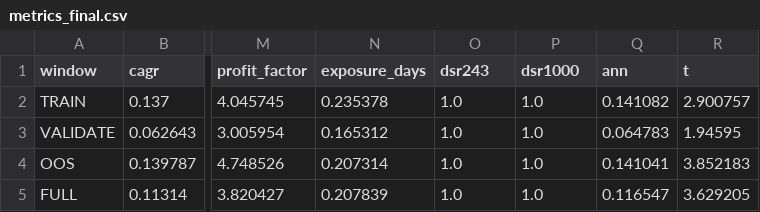
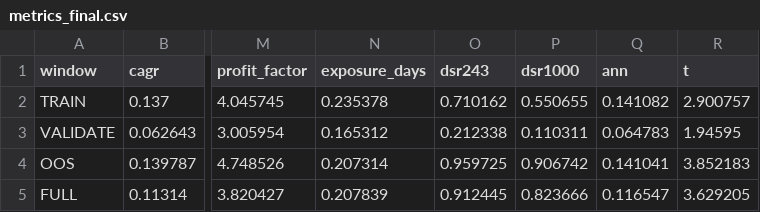
Before and after one commit to AlgoGators/AlgoTerminal, a CSV file: results/metrics_final.csv, drawn as a sheet; only a part is shown, gaps mark what is left out; the diff names each change by its address in the sheet, - before the commit and + after, or states it on an @@ line.

Commit message:
Fix DSR units: per-period daily Sharpe input
Previous DSR used annualized Sharpe against a daily-sample formula
(inflated). Corrected: OOS DSR 0.907-0.960, FULL 0.824-0.912,
TRAIN 0.551-0.710, VALIDATE 0.110-0.212 (small sample + heavy
kurtosis). Champion DSR superseded by same bug. Honest read:
OOS/FULL luck-robust; VALIDATE cannot exclude luck.

```diff
--- a/results/metrics_final.csv
+++ b/results/metrics_final.csv
-O2 (dsr243): 1.0
+O2 (dsr243): 0.710162
-P2 (dsr1000): 1.0
+P2 (dsr1000): 0.550655
-O3 (dsr243): 1.0
+O3 (dsr243): 0.212338
-P3 (dsr1000): 1.0
+P3 (dsr1000): 0.110311
-O4 (dsr243): 1.0
+O4 (dsr243): 0.959725
-P4 (dsr1000): 1.0
+P4 (dsr1000): 0.906742
-O5 (dsr243): 1.0
+O5 (dsr243): 0.912445
-P5 (dsr1000): 1.0
+P5 (dsr1000): 0.823666
```
Also changed, not shown: 2 other files.
